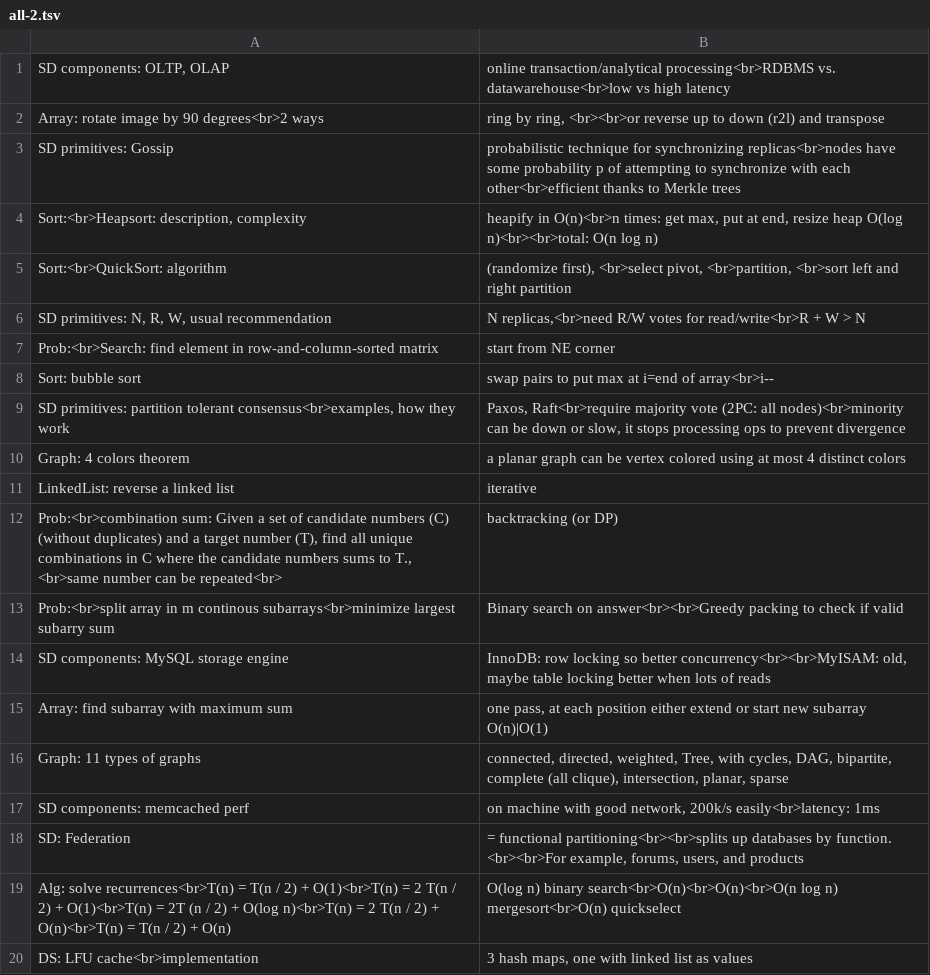
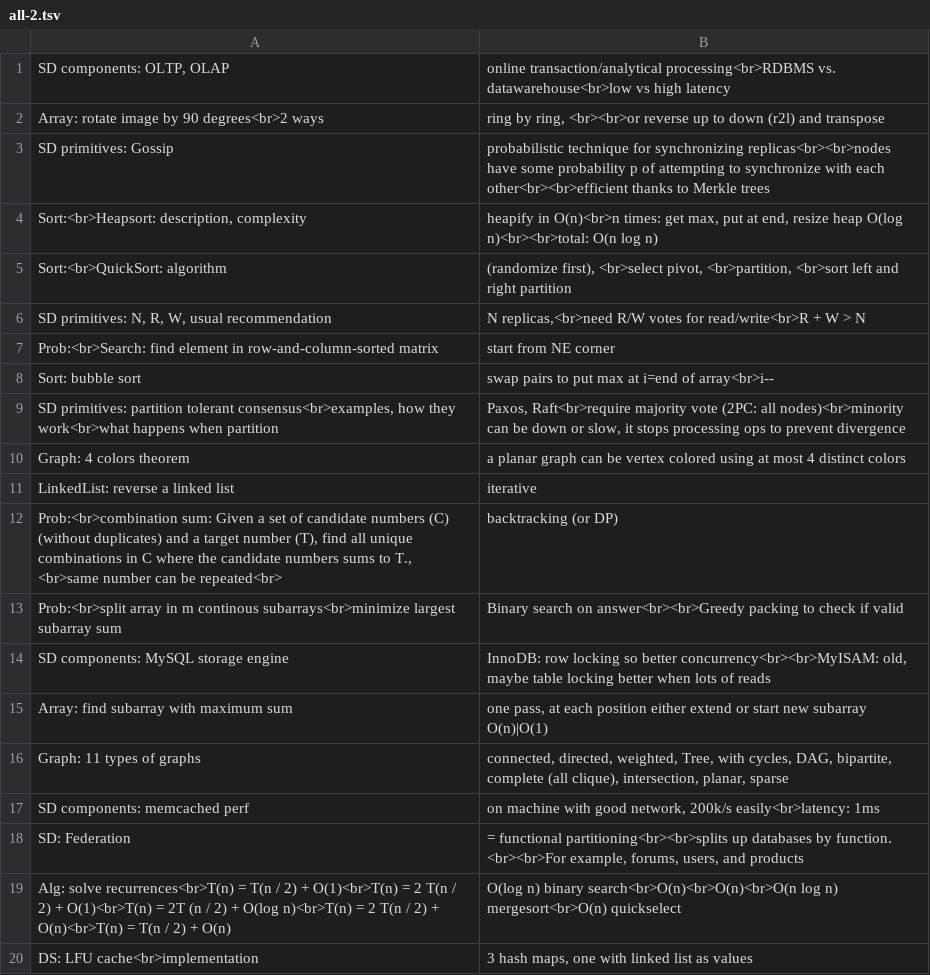
Before and after one commit to mirabl/j, a TSV file: anki/all-2.tsv, drawn as a sheet; only a part is shown.

```diff
--- a/anki/all-2.tsv
+++ b/anki/all-2.tsv
@@ -2,3 +2,3 @@ SD components: OLTP, OLAP	online transaction/analytical processing<br>RDBMS vs.
 Array: rotate image by 90 degrees<br>2 ways	ring by ring, <br><br>or reverse up to down (r2l) and transpose
-SD primitives: Gossip	probabilistic technique for synchronizing replicas<br>nodes have some probability p of attempting to synchronize with each other<br>efficient thanks to Merkle trees
+SD primitives: Gossip	probabilistic technique for synchronizing replicas<br><br>nodes have some probability p of attempting to synchronize with each other<br><br>efficient thanks to Merkle trees
 Sort:<br>Heapsort: description, complexity	heapify in O(n)<br>n times: get max, put at end, resize heap O(log n)<br><br>total: O(n log n)
@@ -8,3 +8,3 @@ Prob:<br>Search: find element in row-and-column-sorted matrix	start from NE corn
 Sort: bubble sort	swap pairs to put max at i=end of array<br>i--
-SD primitives: partition tolerant consensus<br>examples, how they work	Paxos, Raft<br>require majority vote (2PC: all nodes)<br>minority can be down or slow, it stops processing ops to prevent divergence
+SD primitives: partition tolerant consensus<br>examples, how they work<br>what happens when partition	Paxos, Raft<br>require majority vote (2PC: all nodes)<br>minority can be down or slow, it stops processing ops to prevent divergence
 Graph: 4 colors theorem	a planar graph can be vertex colored using at most 4 distinct colors
@@ -12,3 +12,3 @@ LinkedList: reverse a linked list	iterative
 Prob:<br>combination sum: Given a set of candidate numbers (C) (without duplicates) and a target number (T), find all unique combinations in C where the candidate numbers sums to T., <br>same number can be repeated<br>	backtracking (or DP)
-Prob:<br>split array in m continous subarrays<br>minimize largest subarry sum	Binary search on answer<br><br>Greedy packing to check if valid
+Prob:<br>split array in m continous subarrays<br>minimize largest subarray sum	Binary search on answer<br><br>Greedy packing to check if valid
 SD components: MySQL storage engine	InnoDB: row locking so better concurrency<br><br>MyISAM: old, maybe table locking better when lots of reads
```
Also changed, not shown: anki/all-3.tsv, anki/all-4.tsv, 2 other files.
